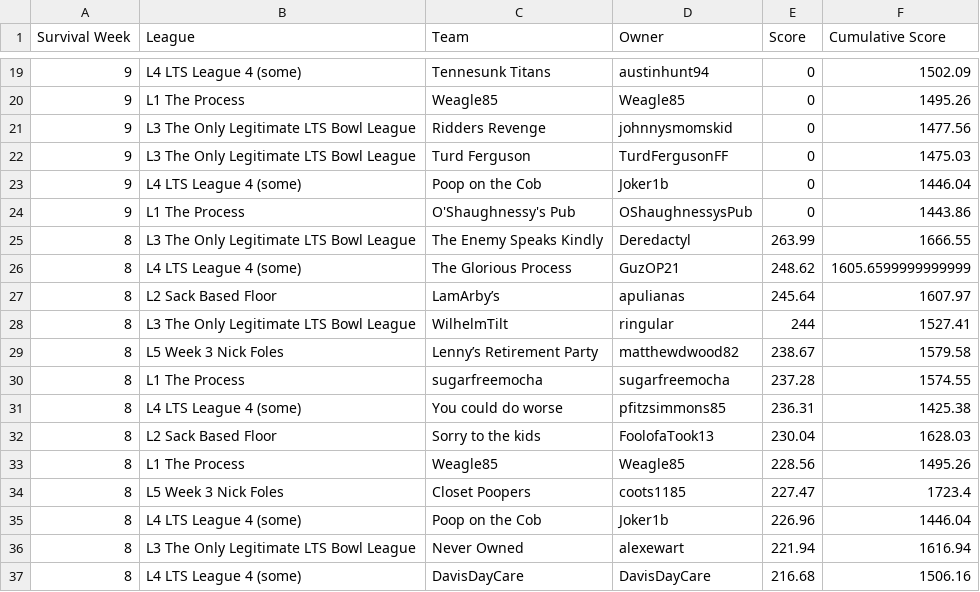
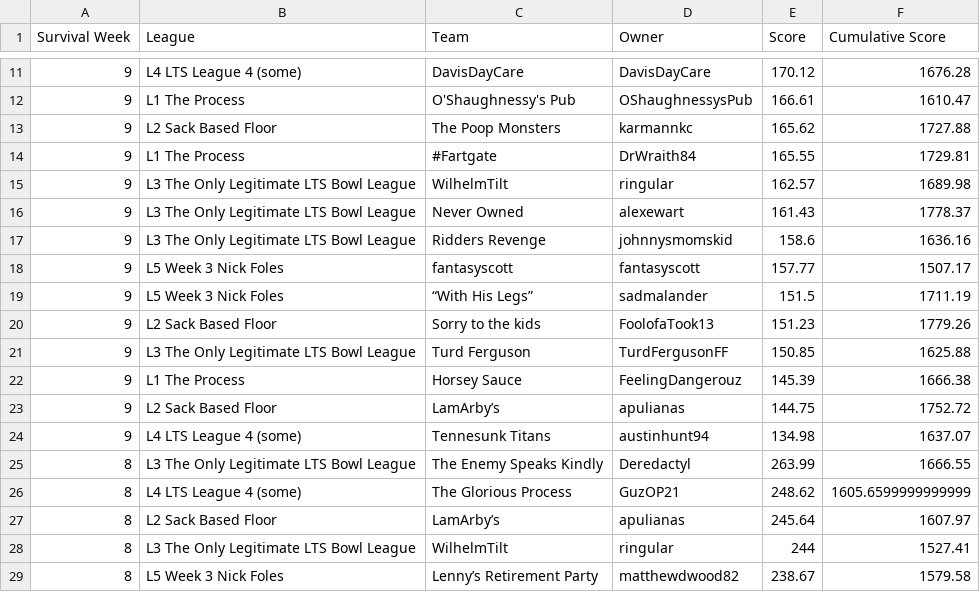
Before and after one commit to matthewdwood82/LTS-Bowl-2023, a CSV file: dat/df_survived.csv, drawn as a sheet; only a part is shown, gaps mark what is left out; the shorter side is filled out with more unchanged rows; the diff covers the shown part only.

```diff
--- a/dat/df_survived.csv
+++ b/dat/df_survived.csv
@@ -19,7 +11,15 @@ Survival Week,League,Team,Owner,Score,Cumulative Score
-9,L4 LTS League 4 (some),Tennesunk Titans,austinhunt94,0,1502.09
-9,L1 The Process,Weagle85,Weagle85,0,1495.26
-9,L3 The Only Legitimate LTS Bowl League,Ridders Revenge,johnnysmomskid,0,1477.56
-9,L3 The Only Legitimate LTS Bowl League,Turd Ferguson,TurdFergusonFF,0,1475.03
-9,L4 LTS League 4 (some),Poop on the Cob,Joker1b,0,1446.04
-9,L1 The Process,O'Shaughnessy's Pub,OShaughnessysPub,0,1443.86
+9,L4 LTS League 4 (some),DavisDayCare,DavisDayCare,170.12,1676.28
+9,L1 The Process,O'Shaughnessy's Pub,OShaughnessysPub,166.61,1610.47
+9,L2 Sack Based Floor,The Poop Monsters,karmannkc,165.62,1727.88
+9,L1 The Process,#Fartgate,DrWraith84,165.55,1729.81
+9,L3 The Only Legitimate LTS Bowl League,WilhelmTilt,ringular,162.57,1689.98
+9,L3 The Only Legitimate LTS Bowl League,Never Owned ,alexewart,161.43,1778.37
+9,L3 The Only Legitimate LTS Bowl League,Ridders Revenge,johnnysmomskid,158.6,1636.16
+9,L5 Week 3 Nick Foles,fantasyscott,fantasyscott,157.77,1507.17
+9,L5 Week 3 Nick Foles,“With His Legs”,sadmalander,151.5,1711.19
+9,L2 Sack Based Floor,Sorry to the kids,FoolofaTook13,151.23,1779.26
+9,L3 The Only Legitimate LTS Bowl League,Turd Ferguson,TurdFergusonFF,150.85,1625.88
+9,L1 The Process,Horsey Sauce,FeelingDangerouz,145.39,1666.38
+9,L2 Sack Based Floor,LamArby’s,apulianas,144.75,1752.72
+9,L4 LTS League 4 (some),Tennesunk Titans,austinhunt94,134.98,1637.07
 8,L3 The Only Legitimate LTS Bowl League,The Enemy Speaks Kindly,Deredactyl,263.99,1666.55
```
Also changed, not shown: 1 added row, 9 removed rows and 22 edited cells elsewhere in this file, dat/df_eliminated.csv, dat/df_scores.csv, 3 other files.
